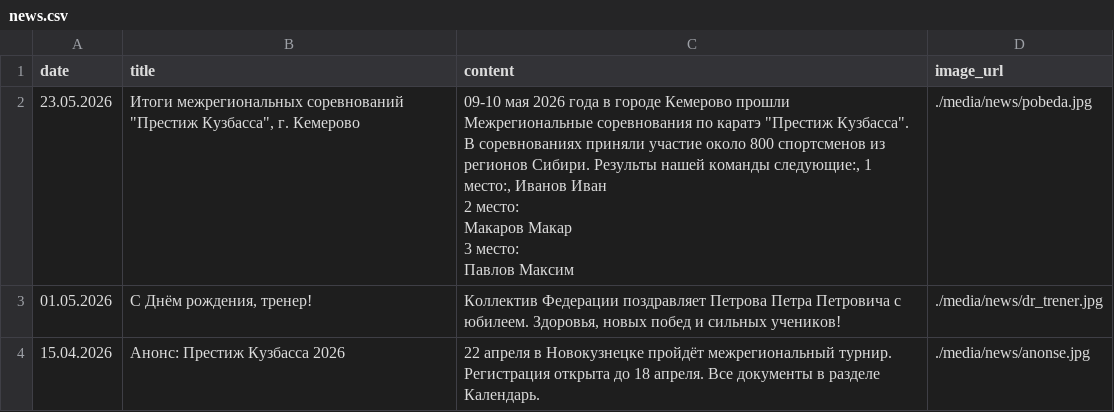
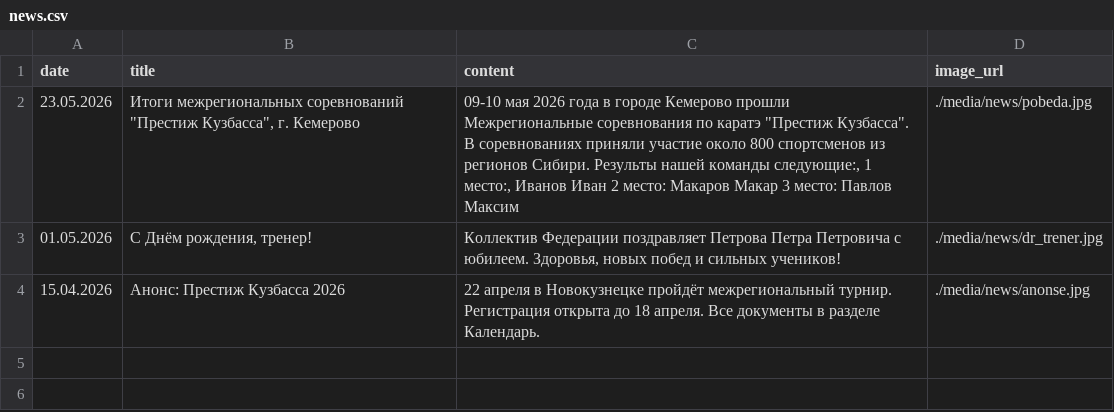
Before and after one commit to matveich877/FKN_NVKZ, a CSV file: data/news.csv, drawn as a sheet.

Commit message:
Update news.csv

```diff
--- a/data/news.csv
+++ b/data/news.csv
@@ -1,7 +1,3 @@
 date,title,content,image_url
-23.05.2026,"Итоги межрегиональных соревнований ""Престиж Кузбасса"", г. Кемерово","09-10 мая 2026 года в городе Кемерово прошли Межрегиональные соревнования по каратэ ""Престиж Кузбасса"". В соревнованиях приняли участие около 800 спортсменов из регионов Сибири. Результы нашей команды следующие:, 1 место:, Иванов Иван
-2 место:
-Макаров Макар
-3 место:
-Павлов Максим",./media/news/pobeda.jpg
+23.05.2026,"Итоги межрегиональных соревнований ""Престиж Кузбасса"", г. Кемерово","09-10 мая 2026 года в городе Кемерово прошли Межрегиональные соревнования по каратэ ""Престиж Кузбасса"". В соревнованиях приняли участие около 800 спортсменов из регионов Сибири. Результы нашей команды следующие:, 1 место:, Иванов Иван 2 место: Макаров Макар 3 место: Павлов Максим",./media/news/pobeda.jpg
 01.05.2026,"С Днём рождения, тренер!","Коллектив Федерации поздравляет Петрова Петра Петровича с юбилеем. Здоровья, новых побед и сильных учеников!",./media/news/dr_trener.jpg
```
